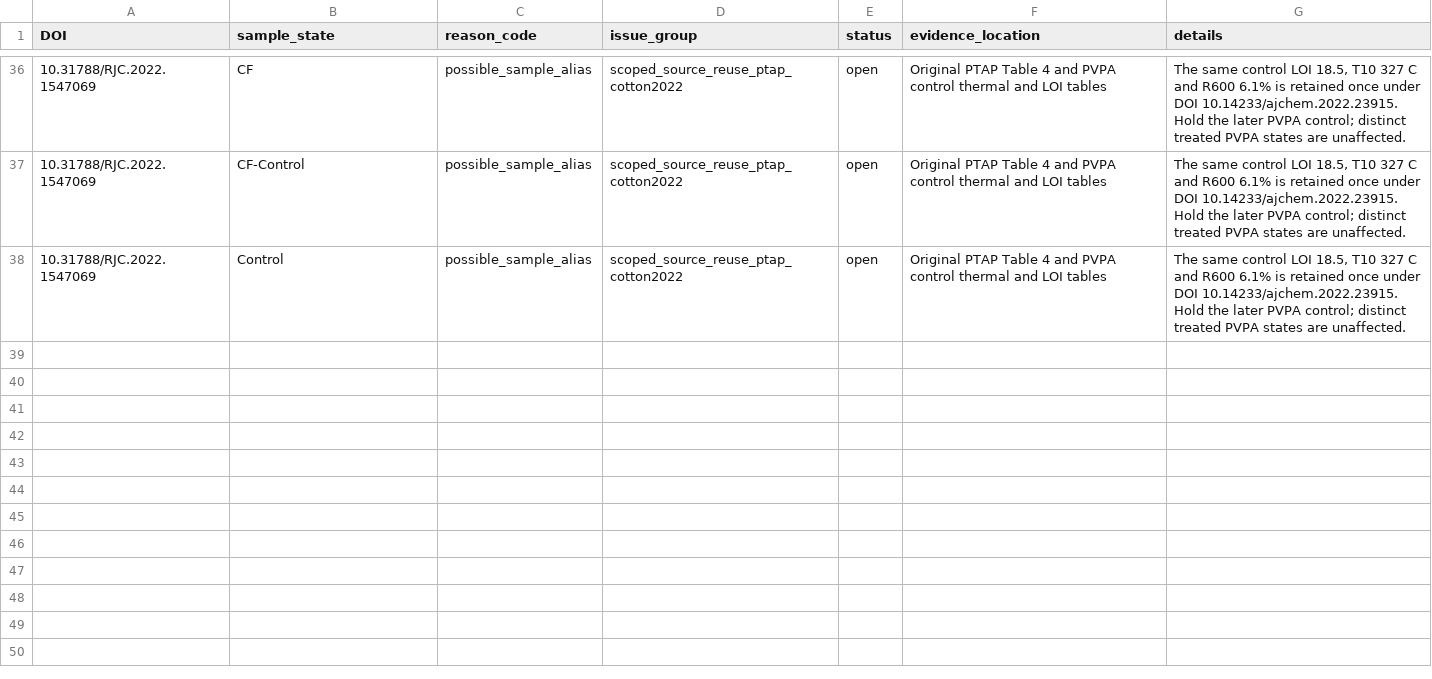
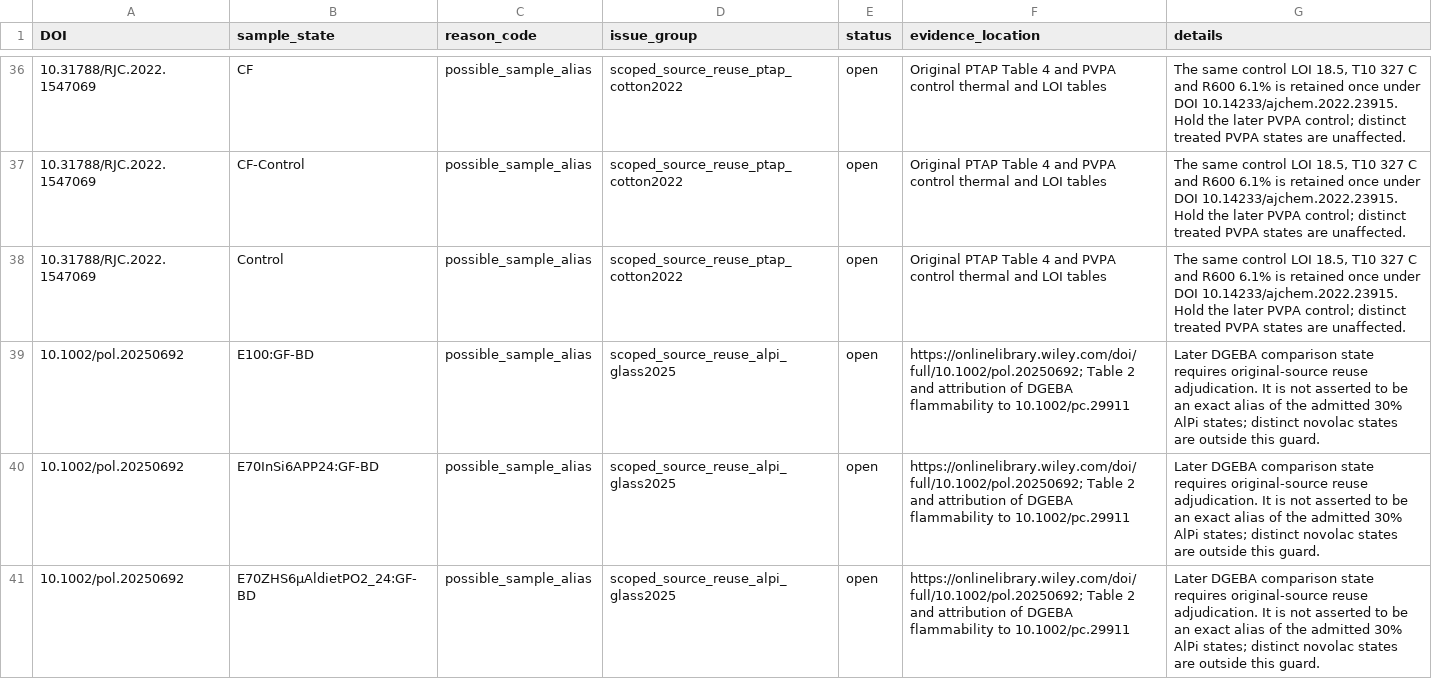
Before and after one commit to PolyFT/textile-tga-database, a CSV file: data/curation/known_pairing_issues.csv, drawn as a sheet; only a part is shown, gaps mark what is left out.

```diff
--- a/data/curation/known_pairing_issues.csv
+++ b/data/curation/known_pairing_issues.csv
@@ -38 +38,4 @@ DOI,sample_state,reason_code,issue_group,status,evidence_location,details
 10.31788/RJC.2022.1547069,Control,possible_sample_alias,scoped_source_reuse_ptap_cotton2022,open,Original PTAP Table 4 and PVPA control thermal and LOI tables,"The same control LOI 18.5, T10 327 C and R600 6.1% is retained once under DOI 10.14233/ajchem.2022.23915. Hold the later PVPA control; distinct treated PVPA states are unaffected."
+10.1002/pol.20250692,E100:GF-BD,possible_sample_alias,scoped_source_reuse_alpi_glass2025,open,https://onlinelibrary.wiley.com/doi/full/10.1002/pol.20250692; Table 2 and attribution of DGEBA flammability to 10.1002/pc.29911,Later DGEBA comparison state requires original-source reuse adjudication. It is not asserted to be an exact alias of the admitted 30% AlPi states; distinct novolac states are outside this guard.
+10.1002/pol.20250692,E70InSi6APP24:GF-BD,possible_sample_alias,scoped_source_reuse_alpi_glass2025,open,https://onlinelibrary.wiley.com/doi/full/10.1002/pol.20250692; Table 2 and attribution of DGEBA flammability to 10.1002/pc.29911,Later DGEBA comparison state requires original-source reuse adjudication. It is not asserted to be an exact alias of the admitted 30% AlPi states; distinct novolac states are outside this guard.
+10.1002/pol.20250692,E70ZHS6μAldietPO2_24:GF-BD,possible_sample_alias,scoped_source_reuse_alpi_glass2025,open,https://onlinelibrary.wiley.com/doi/full/10.1002/pol.20250692; Table 2 and attribution of DGEBA flammability to 10.1002/pc.29911,Later DGEBA comparison state requires original-source reuse adjudication. It is not asserted to be an exact alias of the admitted 30% AlPi states; distinct novolac states are outside this guard.
```
Also changed, not shown: data/curation/source_review_queue.csv, 10 other files.
